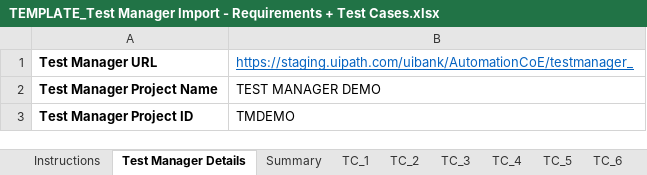
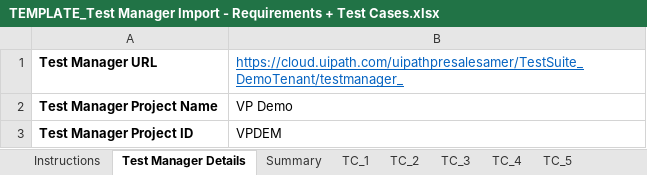
Before and after one commit to vikramparolkar-uipath/UploadManualTestCases, an Excel workbook: TEMPLATE_Test Manager Import - Requirements + Test Cases.xlsx, sheet Test Manager Details, drawn as a sheet; values as stored, in another font and other column widths than the file's, no borders; the diff names each change by its address in the sheet, - before the commit and + after, or states it on an @@ line.

```diff
--- a/TEMPLATE_Test Manager Import - Requirements + Test Cases.xlsx (sheet Test Manager Details)
+++ b/TEMPLATE_Test Manager Import - Requirements + Test Cases.xlsx (sheet Test Manager Details)
-sheet tab: TC_6
-B1: https://staging.uipath.com/uibank/AutomationCoE/testmanager_
+B1: https://cloud.uipath.com/uipathpresalesamer/TestSuite_DemoTenant/testmanager_
-B2: TEST MANAGER DEMO
+B2: VP Demo
-B3: TMDEMO
+B3: VPDEM
```
Also changed, not shown: sheet Summary, sheet TC_2, sheet TC_5, sheet TC_1, sheet TC_3, sheet TC_4, other sheet tabs, 5 other files.
